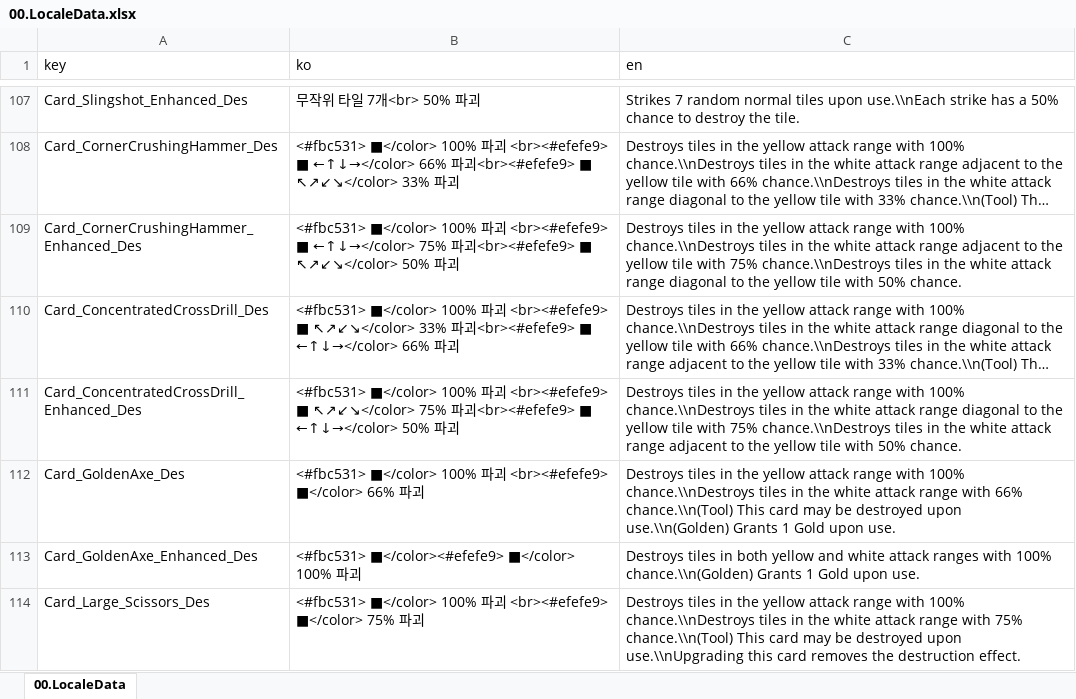
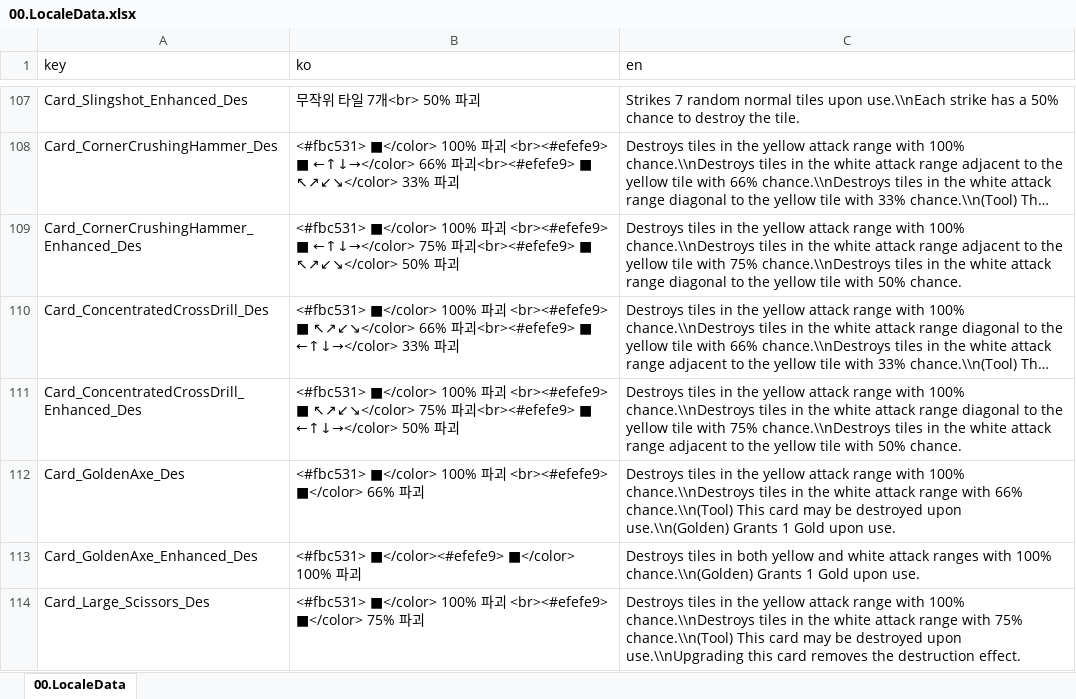
Before and after one commit to kauthor/FluffyDisdog, an Excel workbook: Plan/Table/LiveData/00.LocaleData.xlsx, sheet 00.LocaleData, drawn as a sheet; only a part is shown, gaps mark what is left out; long unchanged cells end in …; values as stored, in another font and other column widths than the file's, no borders; the diff names each change by its address in the sheet, - before the commit and + after, or states it on an @@ line.

```diff
--- a/Plan/Table/LiveData/00.LocaleData.xlsx (sheet 00.LocaleData)
+++ b/Plan/Table/LiveData/00.LocaleData.xlsx (sheet 00.LocaleData)
-B110 (ko): …■ ↖↗↙↘</color> 33% 파괴<br><#efefe9> ■ ←↑↓→</color> 66% 파괴
+B110 (ko): …■ ↖↗↙↘</color> 66% 파괴<br><#efefe9> ■ ←↑↓→</color> 33% 파괴
```
Also changed, not shown: 2 other files.
